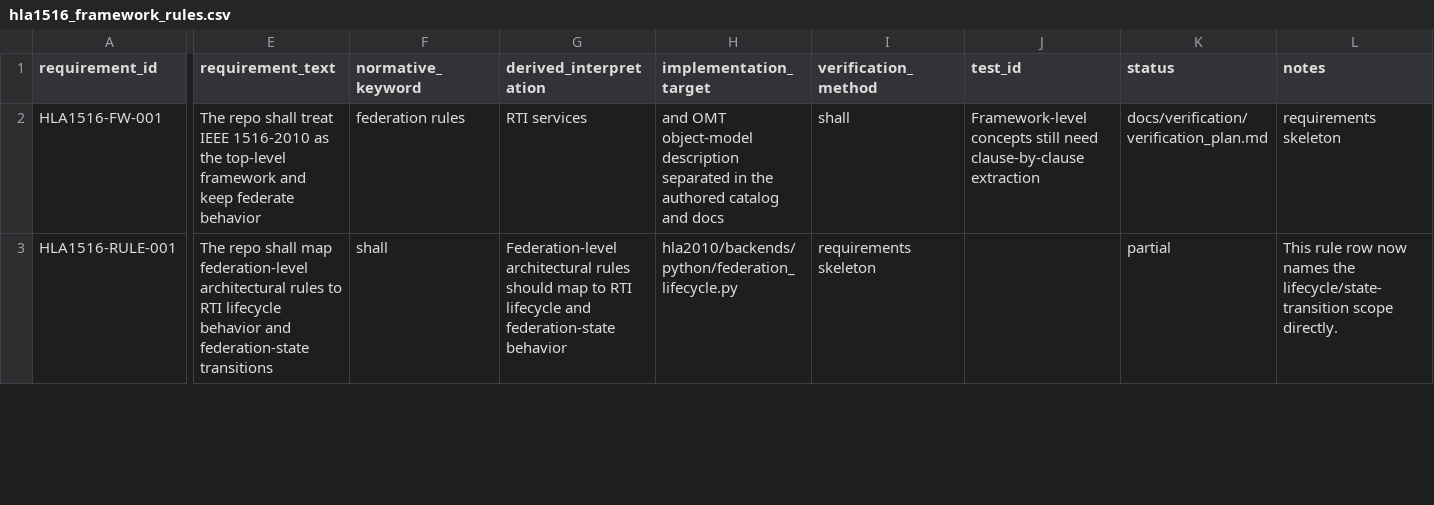
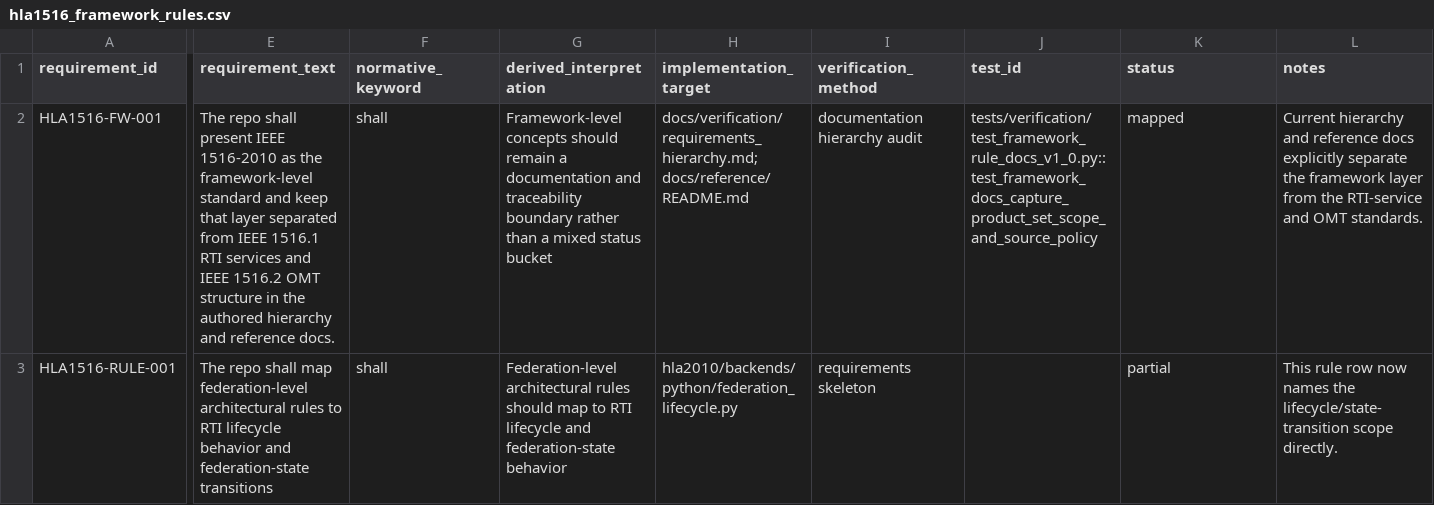
Before and after one commit to sheepfling/sturdy-broccoli, a CSV file: requirements/2010/hla1516_framework_rules.csv, drawn as a sheet; only a part is shown, gaps mark what is left out; the diff covers the shown part only; the diff names each change by its address in the sheet, - before the commit and + after, or states it on an @@ line.

```diff
--- a/requirements/2010/hla1516_framework_rules.csv
+++ b/requirements/2010/hla1516_framework_rules.csv
-E2 (requirement_text): …repo shall treat IEEE 1516-2010 as the top-level framework and keep federate behavior
+E2 (requirement_text): …repo shall present IEEE 1516-2010 as the framework-level standard and keep that layer separated from IEEE 1516.1 RTI services and IEEE 1516.2 OMT structure in the authored hierarchy and reference docs.
-F2 (normative_keyword): federation rules
+F2 (normative_keyword): shall
-G2 (derived_interpretation): RTI services
+G2 (derived_interpretation): Framework-level concepts should remain a documentation and traceability boundary rather than a mixed status bucket
-H2 (implementation_target): and OMT object-model description separated in the authored catalog and docs
+H2 (implementation_target): docs/verification/requirements_hierarchy.md; docs/reference/README.md
-I2 (verification_method): shall
+I2 (verification_method): documentation hierarchy audit
-J2 (test_id): Framework-level concepts still need clause-by-clause extraction
+J2 (test_id): tests/verification/test_framework_rule_docs_v1_0.py::test_framework_docs_capture_product_set_scope_and_source_policy
-K2 (status): docs/verification/verification_plan.md
+K2 (status): mapped
-L2 (notes): requirements skeleton
+L2 (notes): Current hierarchy and reference docs explicitly separate the framework layer from the RTI-service and OMT standards.
```
Also changed, not shown: 9 edited cells elsewhere in this file, requirements/2010/hla1516_1_clause_4_fm_service_decomposition.csv, requirements/2010/hla1516_1_fm_detailed_reconciliation.csv, 42 other files.
